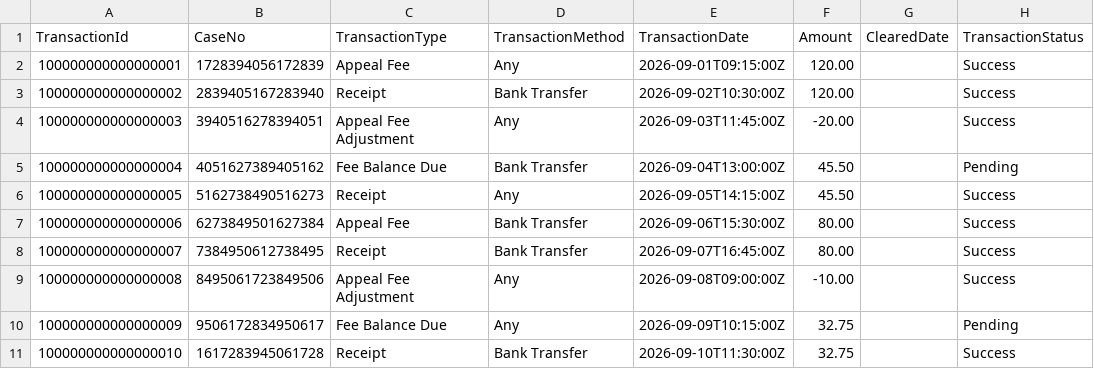
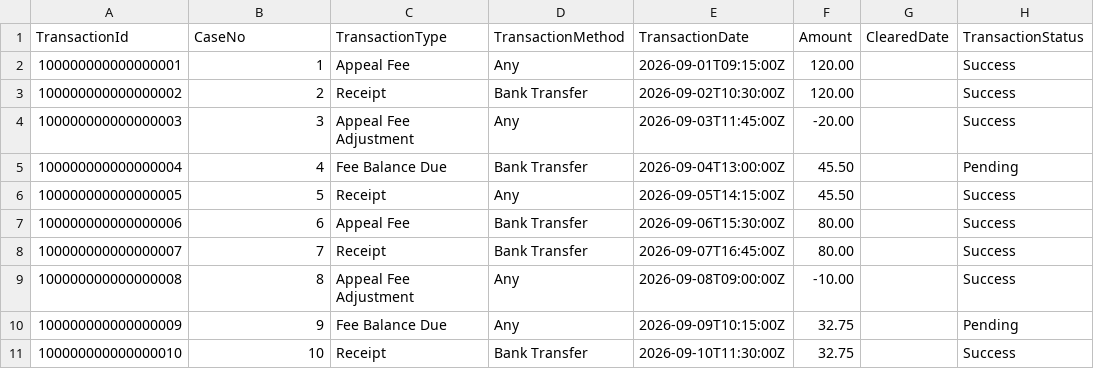
Before and after one commit to salmanrd/payment-api-poc, a CSV file: samples/transactions.csv, drawn as a sheet; only a part is shown; the diff names each change by its address in the sheet, - before the commit and + after, or states it on an @@ line.

Commit message:
Use sequential case numbers in sample CSV

```diff
--- a/samples/transactions.csv
+++ b/samples/transactions.csv
-B2 (CaseNo): 1728394056172839
+B2 (CaseNo): 1
-B3 (CaseNo): 2839405167283940
+B3 (CaseNo): 2
-B4 (CaseNo): 3940516278394051
+B4 (CaseNo): 3
-B5 (CaseNo): 4051627389405162
+B5 (CaseNo): 4
-B6 (CaseNo): 5162738490516273
+B6 (CaseNo): 5
-B7 (CaseNo): 6273849501627384
+B7 (CaseNo): 6
-B8 (CaseNo): 7384950612738495
+B8 (CaseNo): 7
-B9 (CaseNo): 8495061723849506
+B9 (CaseNo): 8
-B10 (CaseNo): 9506172834950617
+B10 (CaseNo): 9
-B11 (CaseNo): 1617283945061728
+B11 (CaseNo): 10
```
